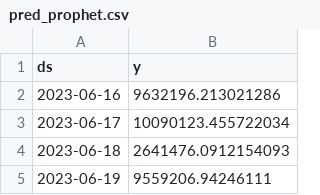
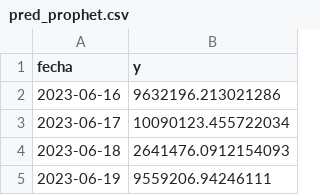
Before and after one commit to jormag4/TFM_ts, a CSV file: data/pred_prophet.csv, drawn as a sheet; only a part is shown.

Commit message:
Update pred_prophet.csv

```diff
--- a/data/pred_prophet.csv
+++ b/data/pred_prophet.csv
@@ -1,2 +1,2 @@
-ds,y
+fecha,y
 2023-06-16,9632196.213021286
```
